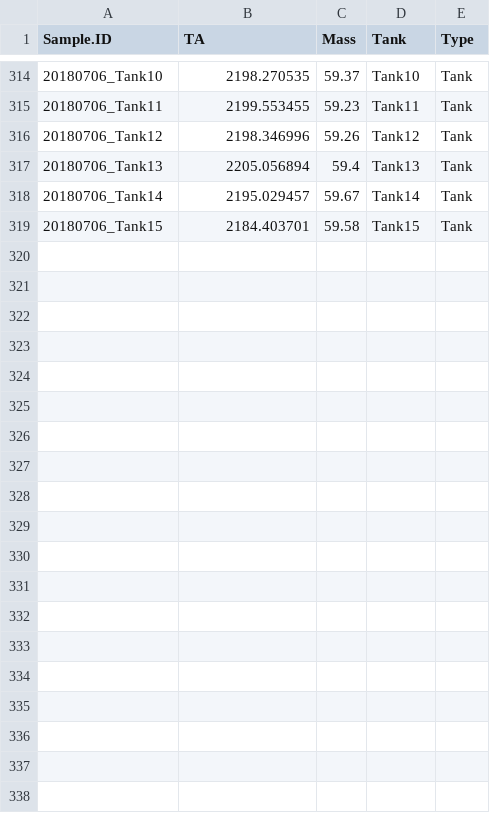
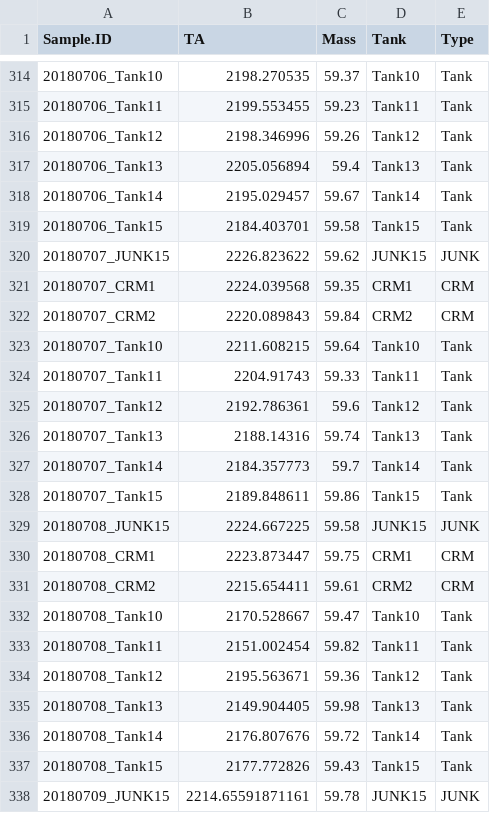
Before and after one commit to hputnam/BioMin_HIS, a CSV file: RAnalysis/Data/Cumulative_TA_Output.csv, drawn as a sheet; only a part is shown, gaps mark what is left out; the diff covers the shown part only.

```diff
--- a/RAnalysis/Data/Cumulative_TA_Output.csv
+++ b/RAnalysis/Data/Cumulative_TA_Output.csv
@@ -319,0 +320,19 @@ Sample.ID,TA,Mass,Tank,Type
+"20180707_JUNK15",2226.823622,59.62,"JUNK15","JUNK"
+"20180707_CRM1",2224.039568,59.35,"CRM1","CRM"
+"20180707_CRM2",2220.089843,59.84,"CRM2","CRM"
+"20180707_Tank10",2211.608215,59.64,"Tank10","Tank"
+"20180707_Tank11",2204.91743,59.33,"Tank11","Tank"
+"20180707_Tank12",2192.786361,59.6,"Tank12","Tank"
+"20180707_Tank13",2188.14316,59.74,"Tank13","Tank"
+"20180707_Tank14",2184.357773,59.7,"Tank14","Tank"
+"20180707_Tank15",2189.848611,59.86,"Tank15","Tank"
+"20180708_JUNK15",2224.667225,59.58,"JUNK15","JUNK"
+"20180708_CRM1",2223.873447,59.75,"CRM1","CRM"
+"20180708_CRM2",2215.654411,59.61,"CRM2","CRM"
+"20180708_Tank10",2170.528667,59.47,"Tank10","Tank"
+"20180708_Tank11",2151.002454,59.82,"Tank11","Tank"
+"20180708_Tank12",2195.563671,59.36,"Tank12","Tank"
+"20180708_Tank13",2149.904405,59.98,"Tank13","Tank"
+"20180708_Tank14",2176.807676,59.72,"Tank14","Tank"
+"20180708_Tank15",2177.772826,59.43,"Tank15","Tank"
+"20180709_JUNK15",2214.65591871161,59.78,"JUNK15","JUNK"
```
Also changed, not shown: 11 added rows elsewhere in this file, RAnalysis/Data/Daily_Temp_pH_Sal.csv, RAnalysis/Data/pHCalibration.csv, 54 other files.
